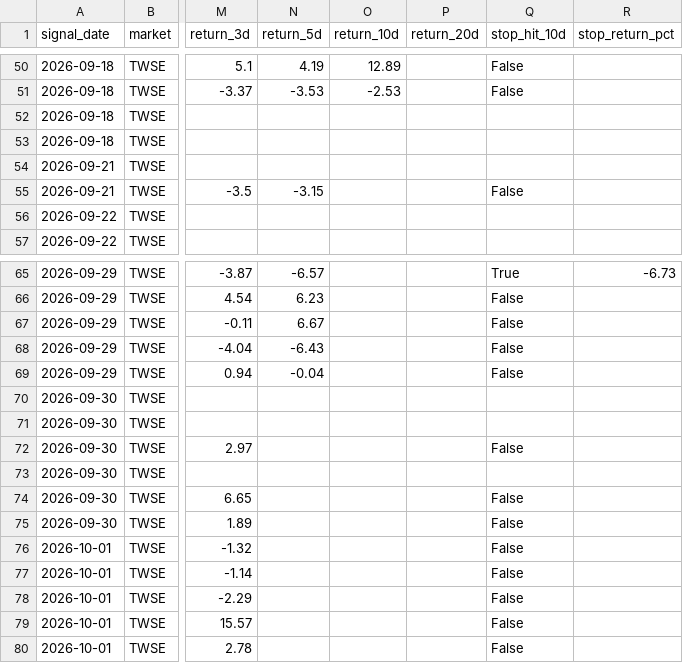
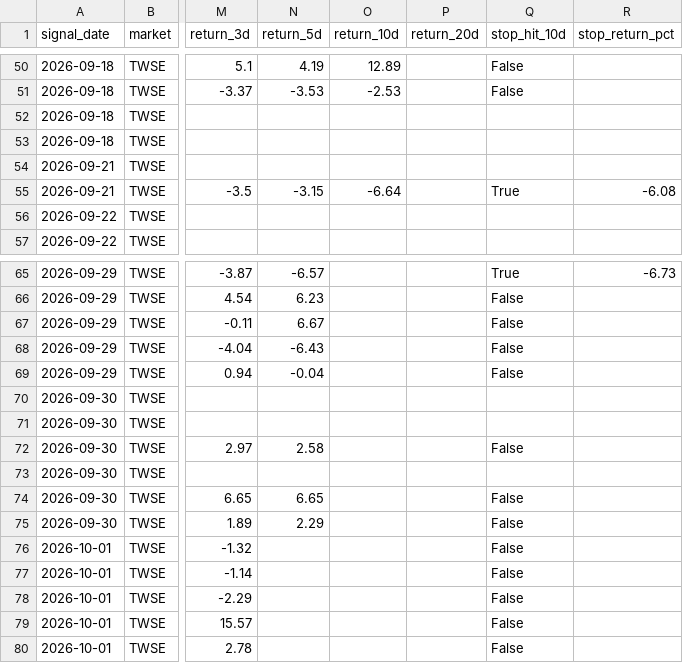
Before and after one commit to tunchungcheng/tw-stock-scanner, a CSV file: docs/data/signal_performance.csv, drawn as a sheet; only a part is shown, gaps mark what is left out; the diff covers the shown part only; the diff names each change by its address in the sheet, - before the commit and + after, or states it on an @@ line.

```diff
--- a/docs/data/signal_performance.csv
+++ b/docs/data/signal_performance.csv
-O55 (return_10d): (empty)
+O55 (return_10d): -6.64
-Q55 (stop_hit_10d): False
+Q55 (stop_hit_10d): True
-R55 (stop_return_pct): (empty)
+R55 (stop_return_pct): -6.08
-N72 (return_5d): (empty)
+N72 (return_5d): 2.58
-N74 (return_5d): (empty)
+N74 (return_5d): 6.65
-N75 (return_5d): (empty)
+N75 (return_5d): 2.29
```
Also changed, not shown: 12 added rows and 9 edited cells elsewhere in this file, 5 other files.
